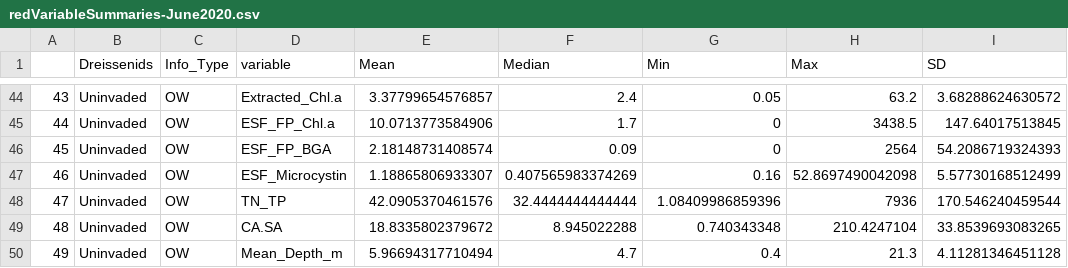
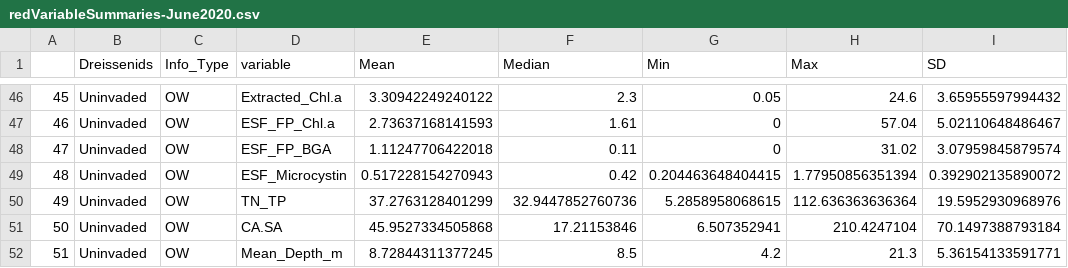
Before and after one commit to vgfield/MS-Thesis, a CSV file: output_data/redVariableSummaries-June2020.csv, drawn as a sheet; only a part is shown, gaps mark what is left out; addresses are those after the commit; the diff covers the shown part only; the diff names each change by its address in the sheet, - before the commit and + after, or states it on an @@ line.

```diff
--- a/output_data/redVariableSummaries-June2020.csv
+++ b/output_data/redVariableSummaries-June2020.csv
@@ column A renumbered from row 13 down @@
-E46 (Mean): 3.37799654576857
+E46 (Mean): 3.30942249240122
-F46 (Median): 2.4
+F46 (Median): 2.3
-H46 (Max): 63.2
+H46 (Max): 24.6
-I46 (SD): 3.68288624630572
+I46 (SD): 3.65955597994432
-E47 (Mean): 10.0713773584906
+E47 (Mean): 2.73637168141593
-F47 (Median): 1.7
+F47 (Median): 1.61
-H47 (Max): 3438.5
+H47 (Max): 57.04
-I47 (SD): 147.64017513845
+I47 (SD): 5.02110648486467
-E48 (Mean): 2.18148731408574
+E48 (Mean): 1.11247706422018
-F48 (Median): 0.09
+F48 (Median): 0.11
-H48 (Max): 2564
+H48 (Max): 31.02
-I48 (SD): 54.2086719324393
+I48 (SD): 3.07959845879574
-E49 (Mean): 1.18865806933307
+E49 (Mean): 0.517228154270943
-F49 (Median): 0.407565983374269
+F49 (Median): 0.42
-G49 (Min): 0.16
+G49 (Min): 0.204463648404415
-H49 (Max): 52.8697490042098
+H49 (Max): 1.77950856351394
-I49 (SD): 5.57730168512499
+I49 (SD): 0.392902135890072
-E50 (Mean): 42.0905370461576
+E50 (Mean): 37.2763128401299
-F50 (Median): 32.4444444444444
+F50 (Median): 32.9447852760736
-G50 (Min): 1.08409986859396
+G50 (Min): 5.2858958068615
-H50 (Max): 7936
+H50 (Max): 112.636363636364
-I50 (SD): 170.546240459544
+I50 (SD): 19.5952930968976
-E51 (Mean): 18.8335802379672
+E51 (Mean): 45.9527334505868
-F51 (Median): 8.945022288
+F51 (Median): 17.21153846
-G51 (Min): 0.740343348
+G51 (Min): 6.507352941
-I51 (SD): 33.8539693083265
+I51 (SD): 70.1497388793184
-E52 (Mean): 5.96694317710494
+E52 (Mean): 8.72844311377245
-F52 (Median): 4.7
+F52 (Median): 8.5
-G52 (Min): 0.4
+G52 (Min): 4.2
-I52 (SD): 4.11281346451128
+I52 (SD): 5.36154133591771
```
Also changed, not shown: 2 added rows, 4 removed rows and 92 edited cells elsewhere in this file, output_data/VariableSummaries-June2020.csv, 9 other files.
